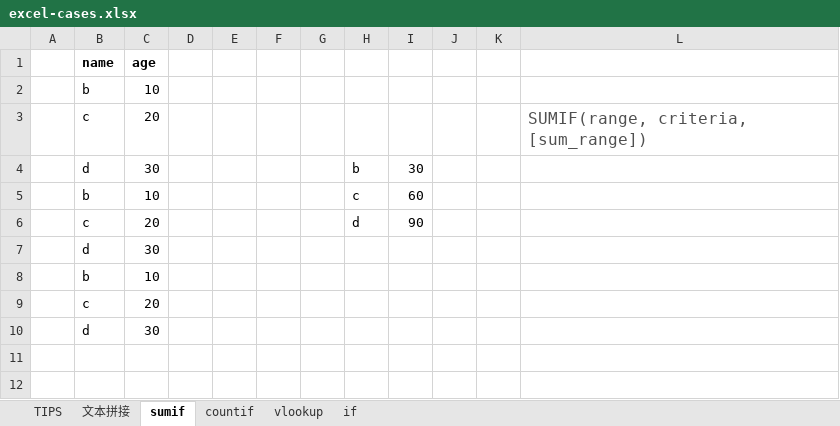
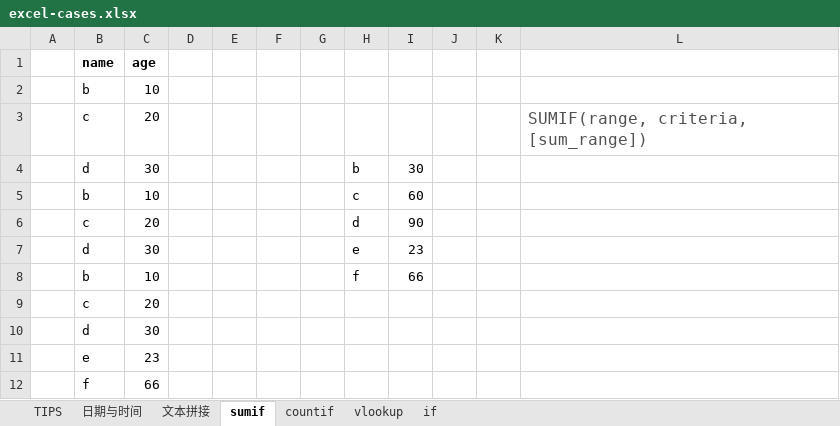
Before and after one commit to MichaelHu/mydocs3, an Excel workbook: docs/tools/docs/excel-cases.xlsx, sheet sumif, drawn as a sheet; values as stored, in another font and other column widths than the file's, no borders; the diff names each change by its address in the sheet, - before the commit and + after, or states it on an @@ line.

```diff
--- a/docs/tools/docs/excel-cases.xlsx (sheet sumif)
+++ b/docs/tools/docs/excel-cases.xlsx (sheet sumif)
+sheet tab: 日期与时间
-H7: (empty)
+H7: e
-I7: (empty)
+I7: 23
-H8: (empty)
+H8: f
-I8: (empty)
+I8: 66
+row 11:  | e | 23
+row 12:  | f | 66
```
Also changed, not shown: sheet TIPS, 2 other files.
